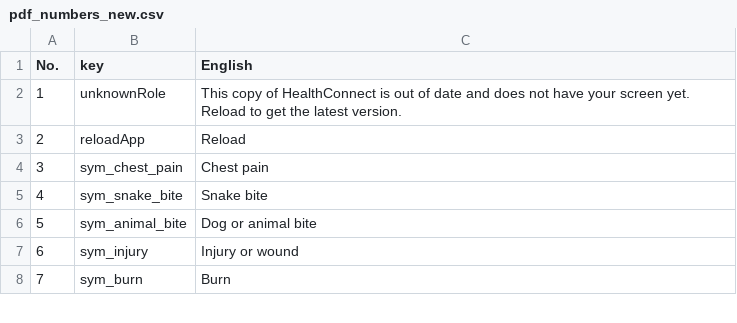
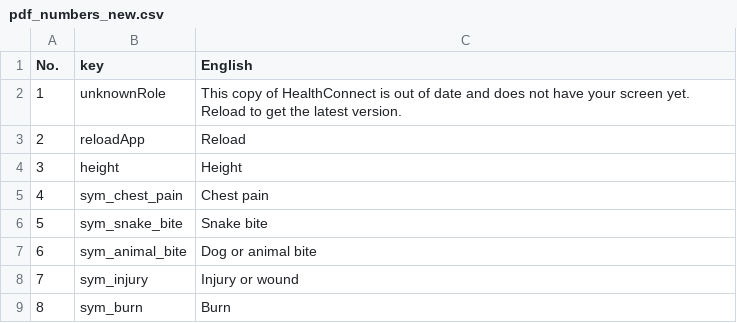
Before and after one commit to ASU-MICS-2028/cc-group-2-prosit-2, a CSV file: docs/translations/pdf_numbers_new.csv, drawn as a sheet; only a part is shown; addresses are those after the commit; the diff names each change by its address in the sheet, - before the commit and + after, or states it on an @@ line.

```diff
--- a/docs/translations/pdf_numbers_new.csv
+++ b/docs/translations/pdf_numbers_new.csv
+row 4: 3 | height | Height
@@ column A (No.) renumbered from row 5 down @@
```
Also changed, not shown: docs/translations/healthconnect_text.csv, 20 other files.
